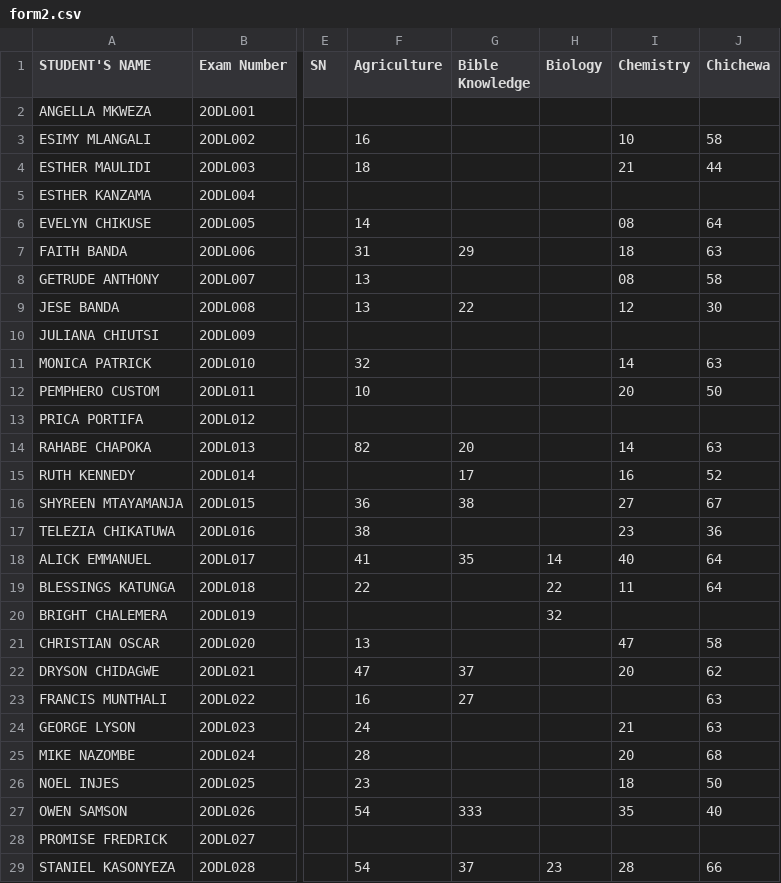
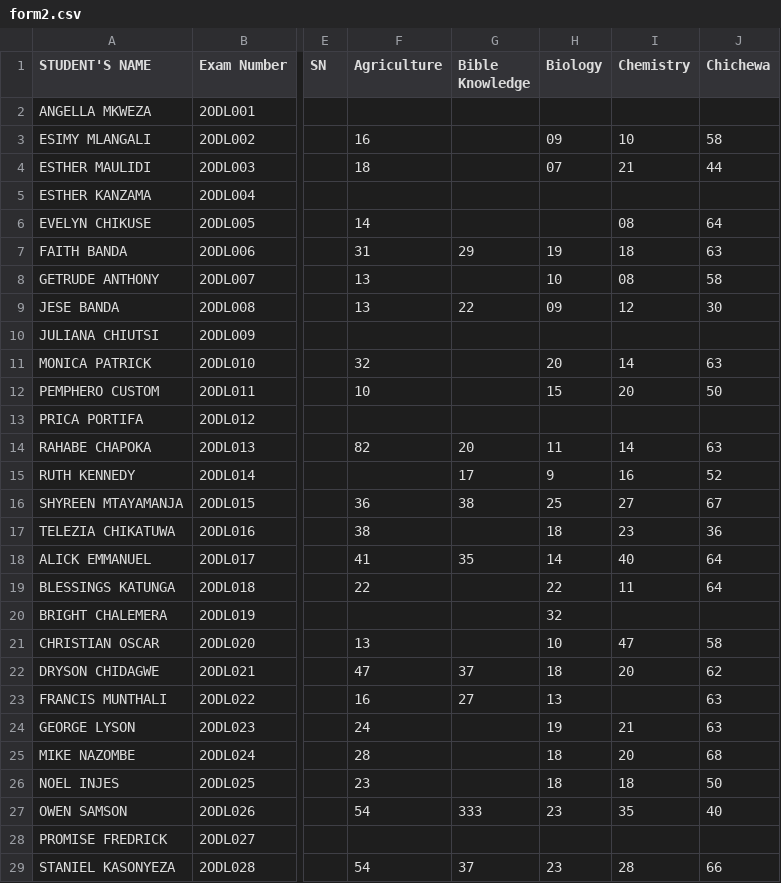
Before and after one commit to enitac/en1, a CSV file: form2.csv, drawn as a sheet; only a part is shown, gaps mark what is left out; the diff names each change by its address in the sheet, - before the commit and + after, or states it on an @@ line.

Commit message:
Update: form2 - Biology (4/22/2026, 2:28:49 PM)

```diff
--- a/form2.csv
+++ b/form2.csv
-H3 (Biology): (empty)
+H3 (Biology): 09
-H4 (Biology): (empty)
+H4 (Biology): 07
-H7 (Biology): (empty)
+H7 (Biology): 19
-H8 (Biology): (empty)
+H8 (Biology): 10
-H9 (Biology): (empty)
+H9 (Biology): 09
-H11 (Biology): (empty)
+H11 (Biology): 20
-H12 (Biology): (empty)
+H12 (Biology): 15
-H14 (Biology): (empty)
+H14 (Biology): 11
-H15 (Biology): (empty)
+H15 (Biology): 9
-H16 (Biology): (empty)
+H16 (Biology): 25
-H17 (Biology): (empty)
+H17 (Biology): 18
-H21 (Biology): (empty)
+H21 (Biology): 10
-H22 (Biology): (empty)
+H22 (Biology): 18
-H23 (Biology): (empty)
+H23 (Biology): 13
-H24 (Biology): (empty)
+H24 (Biology): 19
-H25:H26 (Biology): (empty)
+H25:H26 (Biology): 18
-H27 (Biology): (empty)
+H27 (Biology): 23
```
